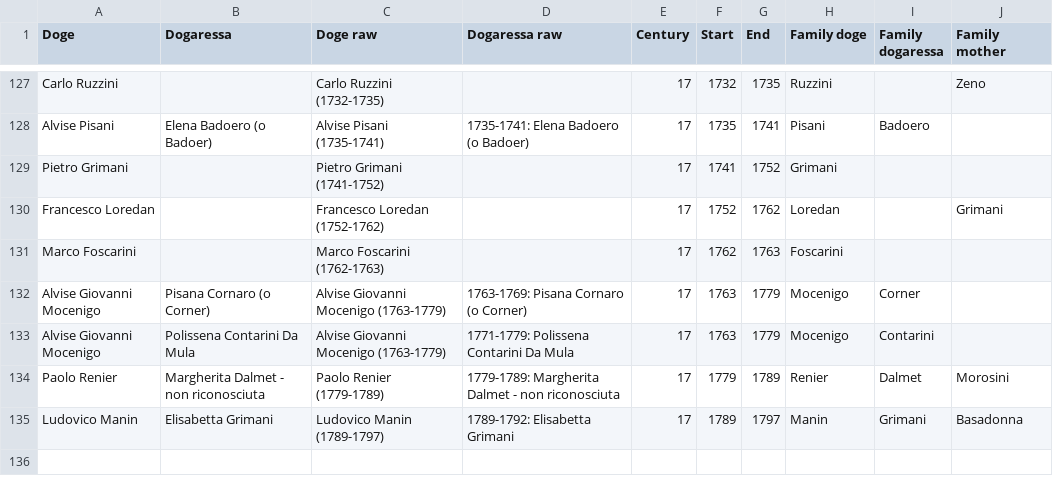
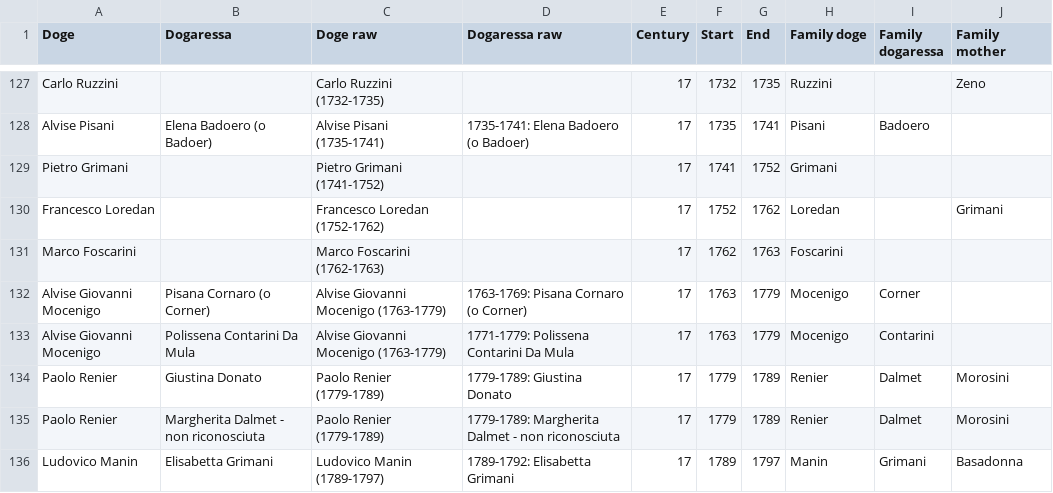
Before and after one commit to JJ/dogesr, a CSV file: data-raw/venice-doges.csv, drawn as a sheet; only a part is shown, gaps mark what is left out; the diff names each change by its address in the sheet, - before the commit and + after, or states it on an @@ line.

Commit message:
Another wife from the same wikipedia article

```diff
--- a/data-raw/venice-doges.csv
+++ b/data-raw/venice-doges.csv
+row 134: Paolo Renier | Giustina Donato | Paolo Renier (1779-1789) | 1779-1789: Giustina Donato | 17 | 1779 | 1789 | Renier | Dalmet | Morosini
```
